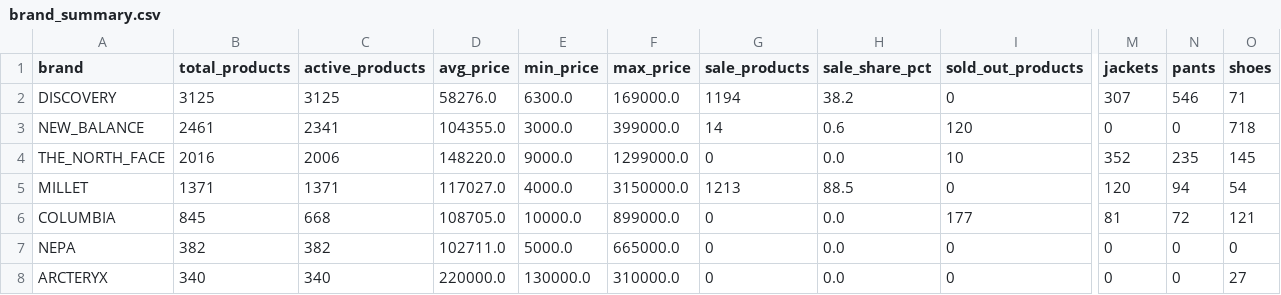
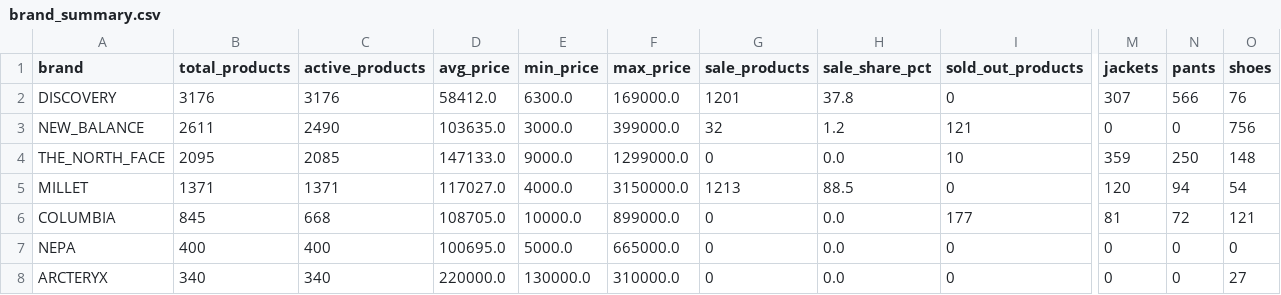
Before and after one commit to koreacolumbia-dotcom/E-comm-marketing-hub, a CSV file: reports/competitor_intel/brand_summary.csv, drawn as a sheet; only a part is shown, gaps mark what is left out; the diff names each change by its address in the sheet, - before the commit and + after, or states it on an @@ line.

```diff
--- a/reports/competitor_intel/brand_summary.csv
+++ b/reports/competitor_intel/brand_summary.csv
-B2 (total_products): 3125
+B2 (total_products): 3176
-C2 (active_products): 3125
+C2 (active_products): 3176
-D2 (avg_price): 58276.0
+D2 (avg_price): 58412.0
-G2 (sale_products): 1194
+G2 (sale_products): 1201
-H2 (sale_share_pct): 38.2
+H2 (sale_share_pct): 37.8
-N2 (pants): 546
+N2 (pants): 566
-O2 (shoes): 71
+O2 (shoes): 76
-B3 (total_products): 2461
+B3 (total_products): 2611
-C3 (active_products): 2341
+C3 (active_products): 2490
-D3 (avg_price): 104355.0
+D3 (avg_price): 103635.0
-G3 (sale_products): 14
+G3 (sale_products): 32
-H3 (sale_share_pct): 0.6
+H3 (sale_share_pct): 1.2
-I3 (sold_out_products): 120
+I3 (sold_out_products): 121
-O3 (shoes): 718
+O3 (shoes): 756
-B4 (total_products): 2016
+B4 (total_products): 2095
-C4 (active_products): 2006
+C4 (active_products): 2085
-D4 (avg_price): 148220.0
+D4 (avg_price): 147133.0
-M4 (jackets): 352
+M4 (jackets): 359
-N4 (pants): 235
+N4 (pants): 250
-O4 (shoes): 145
+O4 (shoes): 148
-B7 (total_products): 382
+B7 (total_products): 400
-C7 (active_products): 382
+C7 (active_products): 400
-D7 (avg_price): 102711.0
+D7 (avg_price): 100695.0
```
Also changed, not shown: 14 other files.
